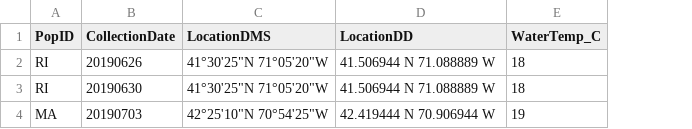
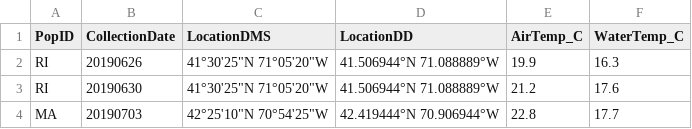
Before and after one commit to FDylanT/LittorinaThermal2019, a CSV file: data/Collection.csv, drawn as a sheet; addresses are those after the commit; the diff names each change by its address in the sheet, - before the commit and + after, or states it on an @@ line.

Commit message:
Update Collection.csv

```diff
--- a/data/Collection.csv
+++ b/data/Collection.csv
+column E (AirTemp_C), rows 2-4: 19.9 | 21.2 | 22.8
-D2:D3 (LocationDD): 41.506944 N 71.088889 W
+D2:D3 (LocationDD): 41.506944°N 71.088889°W
-F2 (WaterTemp_C): 18
+F2 (WaterTemp_C): 16.3
-F3 (WaterTemp_C): 18
+F3 (WaterTemp_C): 17.6
-D4 (LocationDD): 42.419444 N 70.906944 W
+D4 (LocationDD): 42.419444°N 70.906944°W
-F4 (WaterTemp_C): 19
+F4 (WaterTemp_C): 17.7
```
